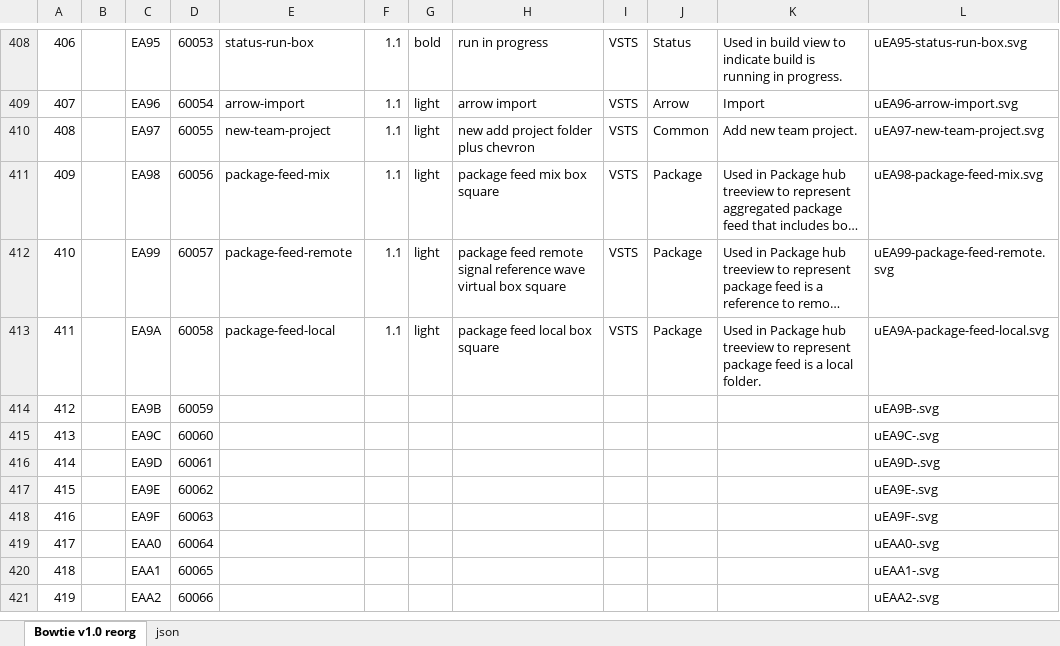
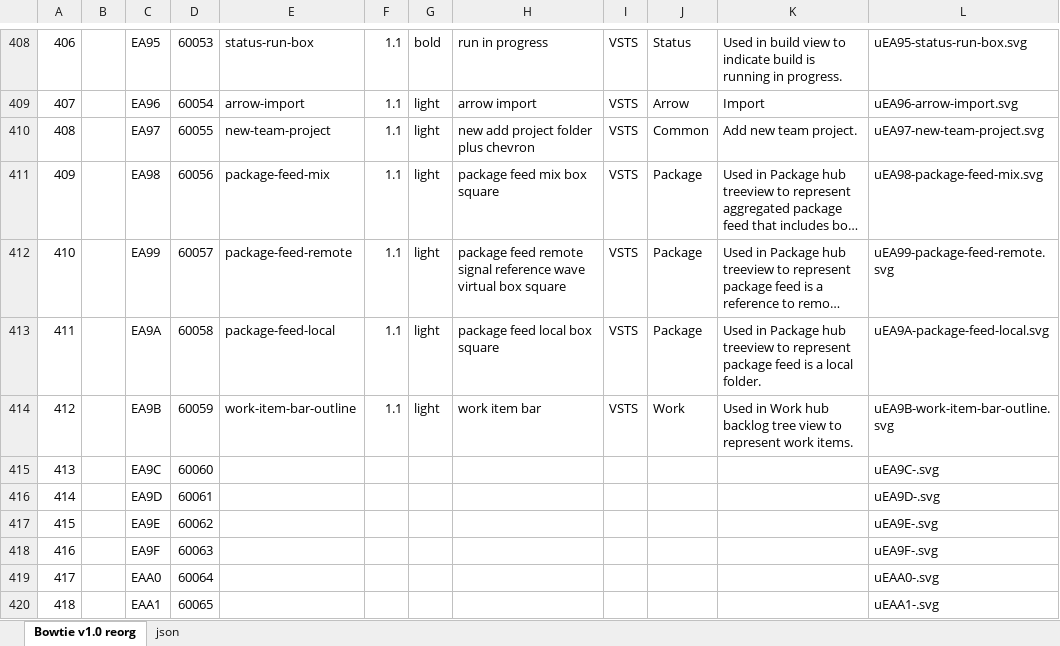
Before and after one commit to chryw/vsfi, an Excel workbook: source/bowtie.xlsx, sheet Bowtie v1.0 reorg, drawn as a sheet; only a part is shown, gaps mark what is left out; the shorter side is filled out with more unchanged rows; long unchanged cells end in …; values as stored, in another font and other column widths than the file's, no borders; charts and pictures not drawn; the diff names each change by its address in the sheet, - before the commit and + after, or states it on an @@ line.

Commit message:
added work item bar outline version

```diff
--- a/source/bowtie.xlsx (sheet Bowtie v1.0 reorg)
+++ b/source/bowtie.xlsx (sheet Bowtie v1.0 reorg)
-E414: (empty)
+E414: work-item-bar-outline
-F414: (empty)
+F414: 1.1
-G414: (empty)
+G414: light
-H414: (empty)
+H414: work item bar
-I414: (empty)
+I414: VSTS
-J414: (empty)
+J414: Work
-K414: (empty)
+K414: Used in Work hub backlog tree view to represent work items.
-L414: uEA9B-.svg
+L414: uEA9B-work-item-bar-outline.svg
```
Also changed, not shown: sheet json, charts or pictures, 9 other files.
